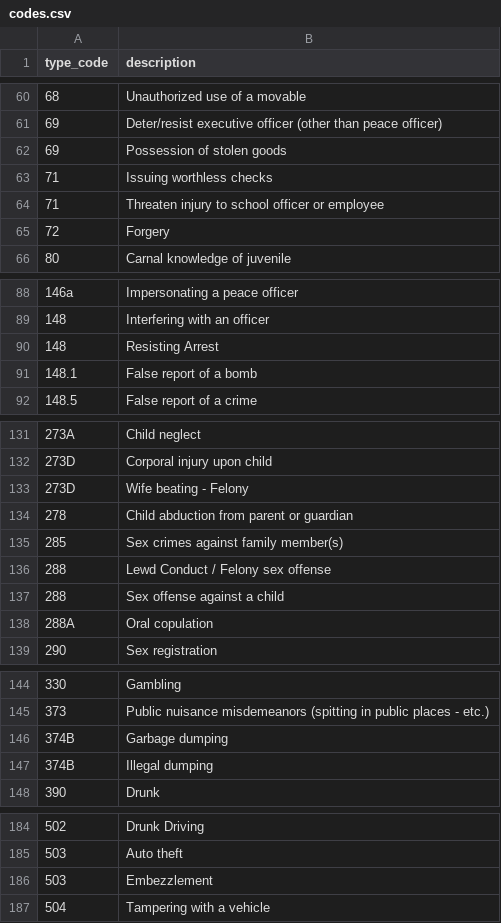
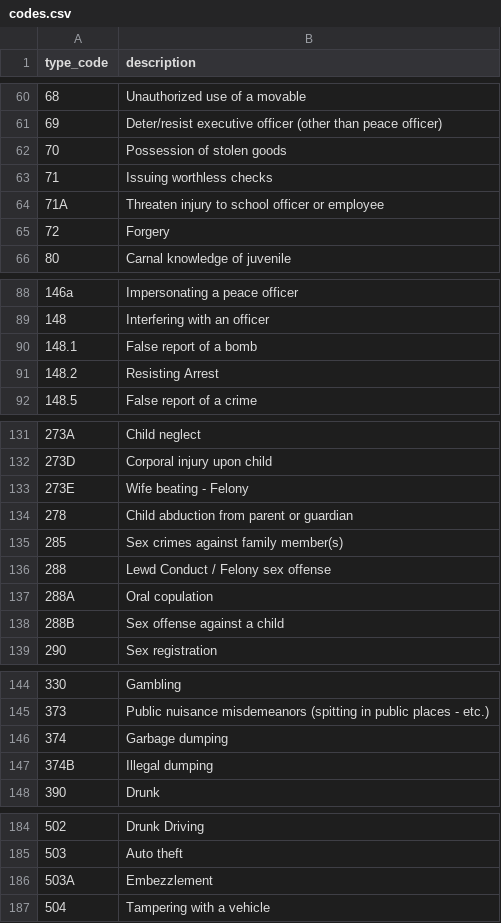
Before and after one commit to polemaster/emergency-response-generator, a CSV file: data/codes.csv, drawn as a sheet; only a part is shown, gaps mark what is left out; the diff covers the shown part only.

Commit message:
Remove duplicate codes

```diff
--- a/data/codes.csv
+++ b/data/codes.csv
@@ -61,5 +61,5 @@ type_code, description
 69, Deter/resist executive officer (other than peace officer)
-69, Possession of stolen goods
+70, Possession of stolen goods
 71, Issuing worthless checks
-71, Threaten injury to school officer or employee
+71A, Threaten injury to school officer or employee
 72, Forgery
@@ -89,4 +89,4 @@ type_code, description
 148, Interfering with an officer
-148, Resisting Arrest
 148.1, False report of a bomb
+148.2, Resisting Arrest
 148.5, False report of a crime
@@ -132,3 +132,3 @@ type_code, description
 273D, Corporal injury upon child
-273D, Wife beating - Felony
+273E, Wife beating - Felony
 278, Child abduction from parent or guardian
@@ -136,4 +136,4 @@ type_code, description
 288, Lewd Conduct / Felony sex offense
-288, Sex offense against a child
 288A, Oral copulation
+288B, Sex offense against a child
 290, Sex registration
@@ -145,3 +145,3 @@ type_code, description
 373, Public nuisance misdemeanors (spitting in public places - etc.)
-374B, Garbage dumping
+374, Garbage dumping
 374B, Illegal dumping
@@ -185,3 +185,3 @@ type_code, description
 503, Auto theft
-503, Embezzlement
+503A, Embezzlement
 504, Tampering with a vehicle
```
Also changed, not shown: 2 edited cells elsewhere in this file.
